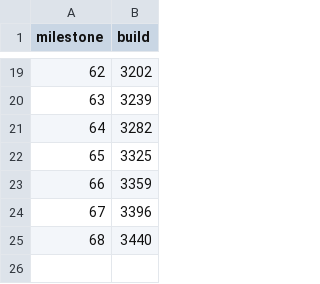
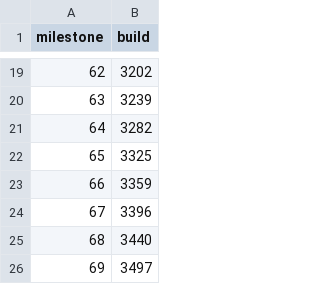
Before and after one commit to cloudera/catapult, a CSV file: experimental/long_term_health/milestone_build_mapping_table.csv, drawn as a sheet; only a part is shown, gaps mark what is left out.

Commit message:
[long term health] Add M69 branch number
Register new build number as chromium has just branched.

Also take the chance to switch CRLF line endings to just LF.

Bug: chromium:863390
Change-Id: I76155121253fd924a4756f8b1290774ab277d3bf
Reviewed-on: https://chromium-review.googlesource.com/1146808
Reviewed-by: Juan Antonio Navarro Pérez <perezju@chromium.org>
Reviewed-by: Mythri Alle <mythria@chromium.org>
Commit-Queue: Juan Antonio Navarro Pérez <perezju@chromium.org>

```diff
--- a/experimental/long_term_health/milestone_build_mapping_table.csv
+++ b/experimental/long_term_health/milestone_build_mapping_table.csv
@@ -25 +25,2 @@ milestone,build
 68,3440
+69,3497
```
